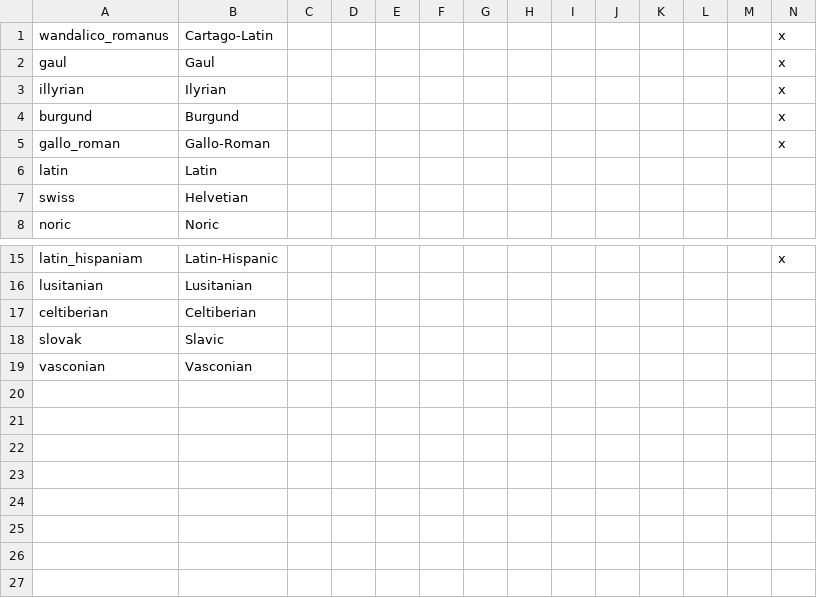
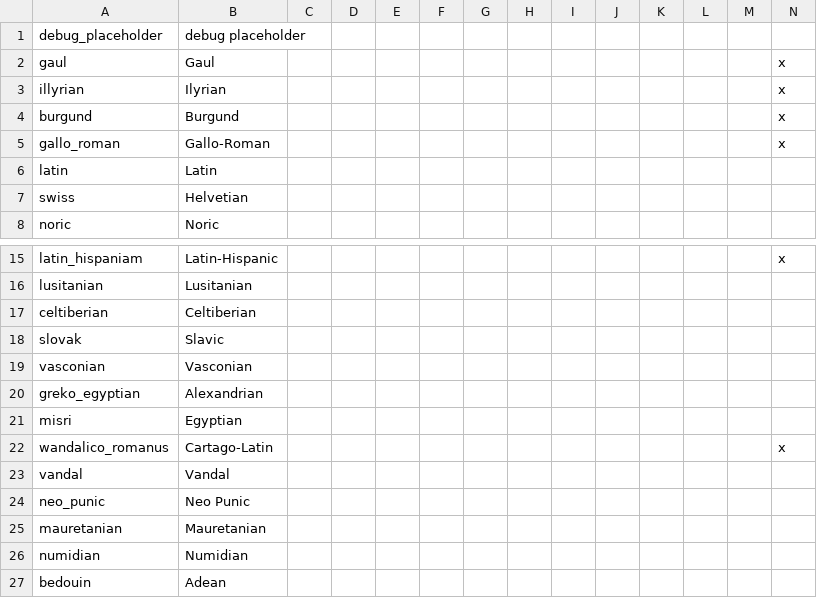
Before and after one commit to Cynic2201/Roma-Invicta-Vic-2, a CSV file: HPMRI/localisation/00_ARI_cultures.csv, drawn as a sheet; only a part is shown, gaps mark what is left out.

```diff
--- a/HPMRI/localisation/00_ARI_cultures.csv
+++ b/HPMRI/localisation/00_ARI_cultures.csv
@@ -1,2 +1,2 @@
-wandalico_romanus;Cartago-Latin;;;;;;;;;;;;x
+debug_placeholder;debug placeholder;;;;;;;;;;;;
 gaul;Gaul;;;;;;;;;;;;x
@@ -19 +19,9 @@ slovak;Slavic;;;;;;;;;;;;
 vasconian;Vasconian;;;;;;;;;;;;
+greko_egyptian;Alexandrian;;;;;;;;;;;;
+misri;Egyptian;;;;;;;;;;;;
+wandalico_romanus;Cartago-Latin;;;;;;;;;;;;x
+vandal;Vandal;;;;;;;;;;;;
+neo_punic;Neo Punic;;;;;;;;;;;;
+mauretanian;Mauretanian;;;;;;;;;;;;
+numidian;Numidian;;;;;;;;;;;;
+bedouin;Adean;;;;;;;;;;;;
```
Also changed, not shown: 6 other files.
